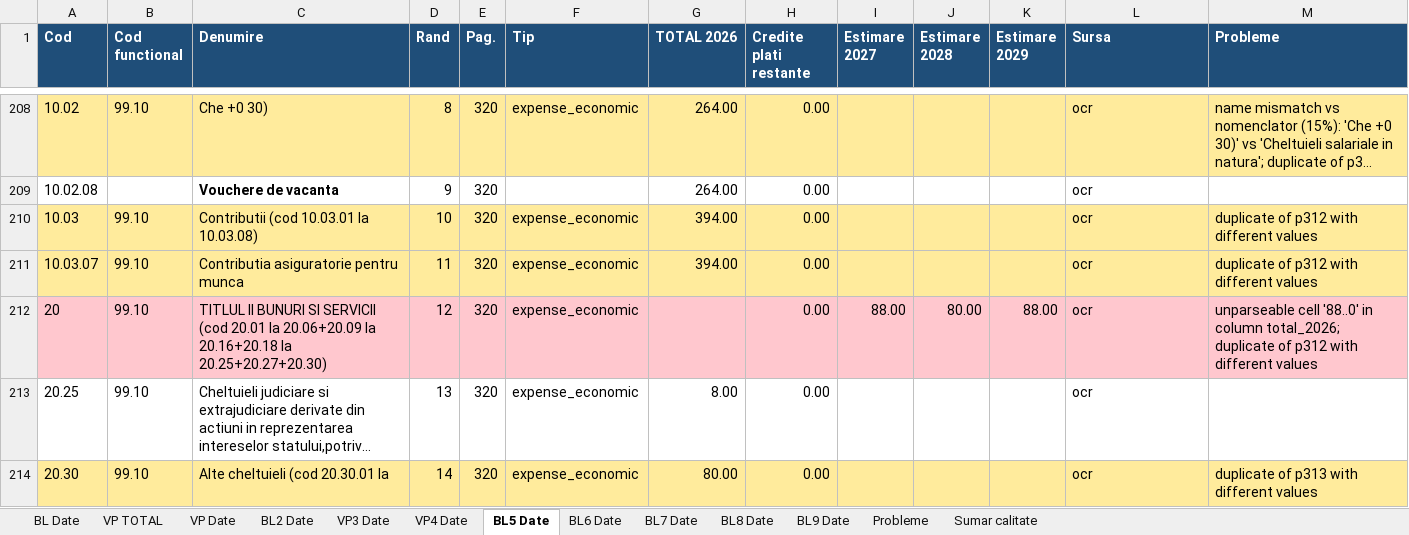
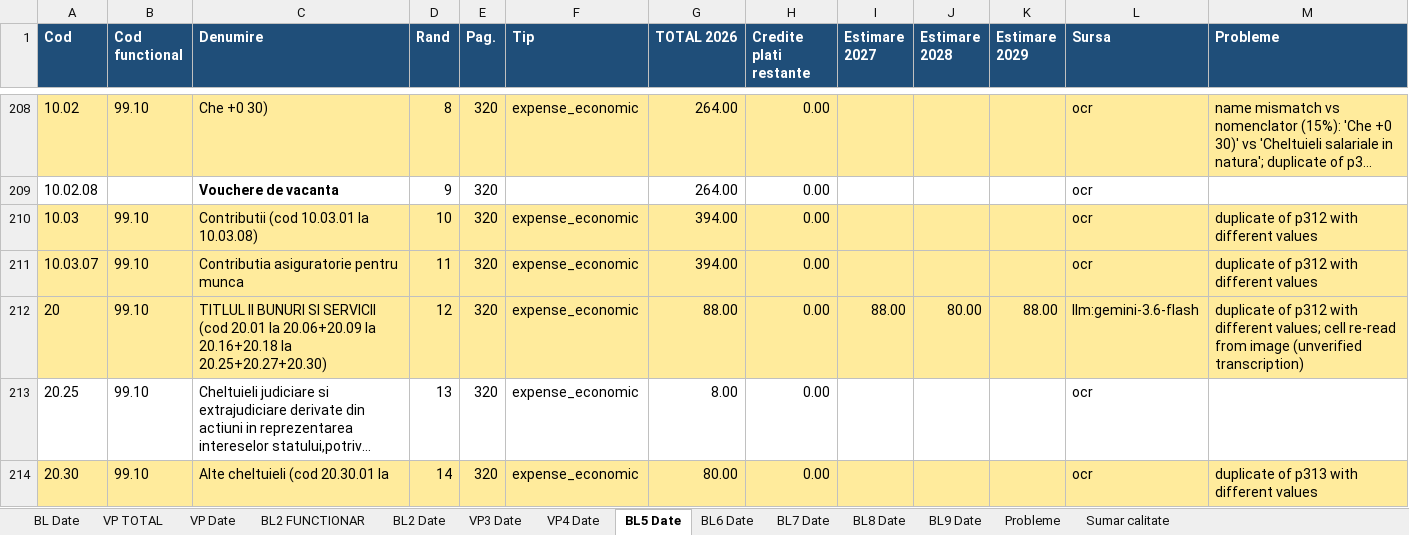
Before and after one commit to danadrianparaschiv/bugete-locale-romania, an Excel workbook: data/2026/34-sibiu/143450-sibiu/budget_file.xlsx, sheet BL5 Date, drawn as a sheet; only a part is shown, gaps mark what is left out; long unchanged cells end in …; values as stored, in another font and other column widths than the file's, no borders; the diff covers the shown part only; the diff names each change by its address in the sheet, - before the commit and + after, or states it on an @@ line.

```diff
--- a/data/2026/34-sibiu/143450-sibiu/budget_file.xlsx (sheet BL5 Date)
+++ b/data/2026/34-sibiu/143450-sibiu/budget_file.xlsx (sheet BL5 Date)
+sheet tab: BL2 FUNCTIONAR
-A212:M212 fill: #FFC7CE
+A212:M212 fill: #FFEB9C
-G212 (TOTAL 2026): (empty)
+G212 (TOTAL 2026): 88.00
-L212 (Sursa): ocr
+L212 (Sursa): llm:gemini-3.6-flash
-M212 (Probleme): unparseable cell '88..0' in column total_2026; duplicate of p312 with different values
+M212 (Probleme): duplicate of p312 with different values; cell re-read from image (unverified transcription)
```
Also changed, not shown: 16 edited cells and cell formats elsewhere in this sheet, sheet Probleme, sheet VP3 Date, sheet VP Date, sheet BL2 Date, sheet BL Date, sheet VP4 Date, 5 more sheets, data/2026/17-dolj/69900-craiova/budget_file.xlsx, data/2026/37-timis/155243-timisoara/budget_file.xlsx, 6 other files.
